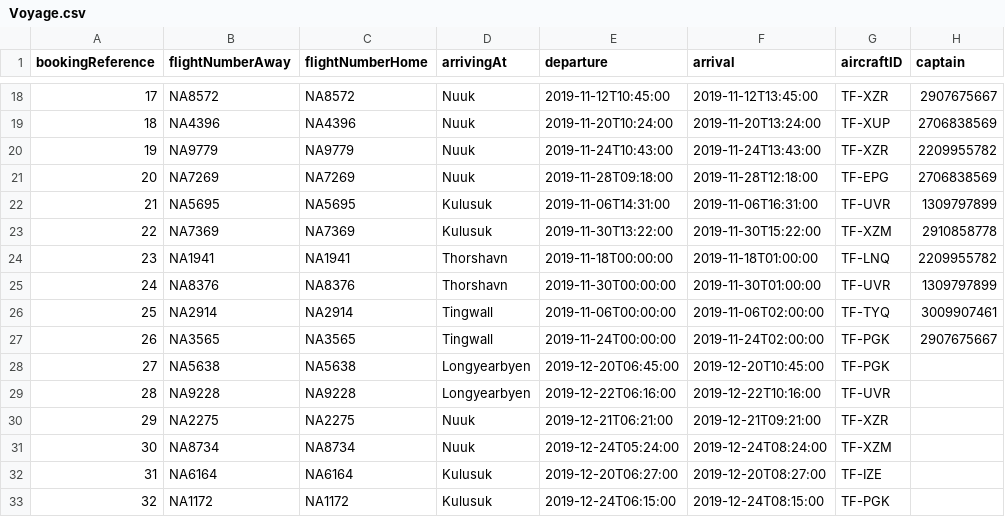
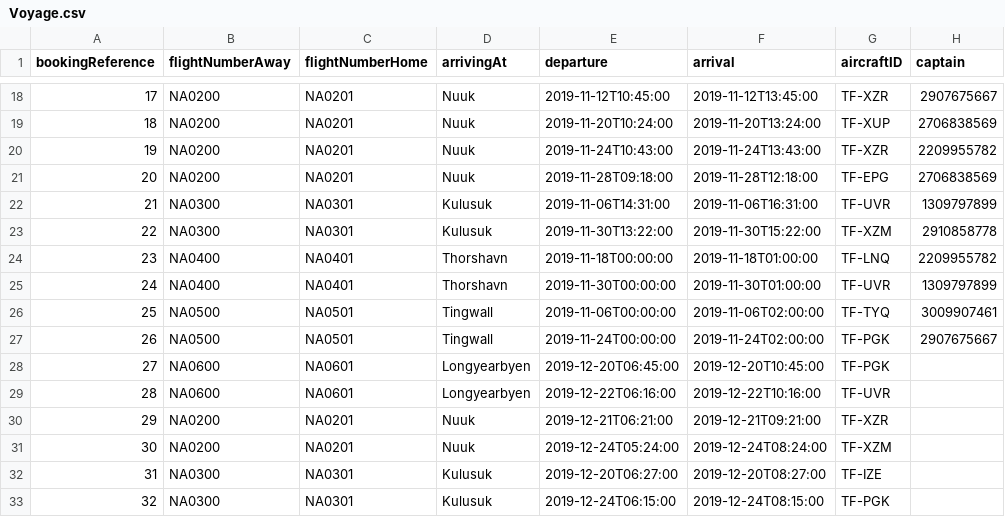
Before and after one commit to atlisnaer98/Verklegt_1, a CSV file: DATA/Voyage.csv, drawn as a sheet; only a part is shown, gaps mark what is left out; the diff covers the shown part only; the diff names each change by its address in the sheet, - before the commit and + after, or states it on an @@ line.

```diff
--- a/DATA/Voyage.csv
+++ b/DATA/Voyage.csv
-B18 (flightNumberAway): NA8572
+B18 (flightNumberAway): NA0200
-C18 (flightNumberHome): NA8572
+C18 (flightNumberHome): NA0201
-B19 (flightNumberAway): NA4396
+B19 (flightNumberAway): NA0200
-C19 (flightNumberHome): NA4396
+C19 (flightNumberHome): NA0201
-B20 (flightNumberAway): NA9779
+B20 (flightNumberAway): NA0200
-C20 (flightNumberHome): NA9779
+C20 (flightNumberHome): NA0201
-B21 (flightNumberAway): NA7269
+B21 (flightNumberAway): NA0200
-C21 (flightNumberHome): NA7269
+C21 (flightNumberHome): NA0201
-B22 (flightNumberAway): NA5695
+B22 (flightNumberAway): NA0300
-C22 (flightNumberHome): NA5695
+C22 (flightNumberHome): NA0301
-B23 (flightNumberAway): NA7369
+B23 (flightNumberAway): NA0300
-C23 (flightNumberHome): NA7369
+C23 (flightNumberHome): NA0301
-B24 (flightNumberAway): NA1941
+B24 (flightNumberAway): NA0400
-C24 (flightNumberHome): NA1941
+C24 (flightNumberHome): NA0401
-B25 (flightNumberAway): NA8376
+B25 (flightNumberAway): NA0400
-C25 (flightNumberHome): NA8376
+C25 (flightNumberHome): NA0401
-B26 (flightNumberAway): NA2914
+B26 (flightNumberAway): NA0500
-C26 (flightNumberHome): NA2914
+C26 (flightNumberHome): NA0501
-B27 (flightNumberAway): NA3565
+B27 (flightNumberAway): NA0500
-C27 (flightNumberHome): NA3565
+C27 (flightNumberHome): NA0501
-B28 (flightNumberAway): NA5638
+B28 (flightNumberAway): NA0600
-C28 (flightNumberHome): NA5638
+C28 (flightNumberHome): NA0601
-B29 (flightNumberAway): NA9228
+B29 (flightNumberAway): NA0600
-C29 (flightNumberHome): NA9228
+C29 (flightNumberHome): NA0601
-B30 (flightNumberAway): NA2275
+B30 (flightNumberAway): NA0200
-C30 (flightNumberHome): NA2275
+C30 (flightNumberHome): NA0201
-B31 (flightNumberAway): NA8734
+B31 (flightNumberAway): NA0200
-C31 (flightNumberHome): NA8734
+C31 (flightNumberHome): NA0201
-B32 (flightNumberAway): NA6164
+B32 (flightNumberAway): NA0300
-C32 (flightNumberHome): NA6164
+C32 (flightNumberHome): NA0301
-B33 (flightNumberAway): NA1172
+B33 (flightNumberAway): NA0300
-C33 (flightNumberHome): NA1172
+C33 (flightNumberHome): NA0301
```
Also changed, not shown: 1 added row and 52 edited cells elsewhere in this file, 1 other file.
